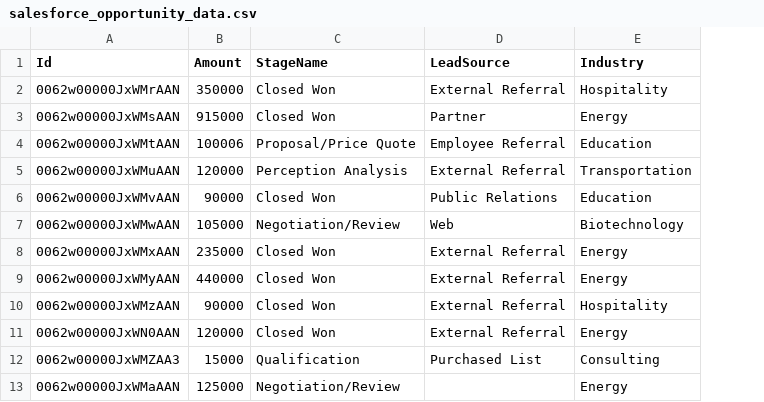
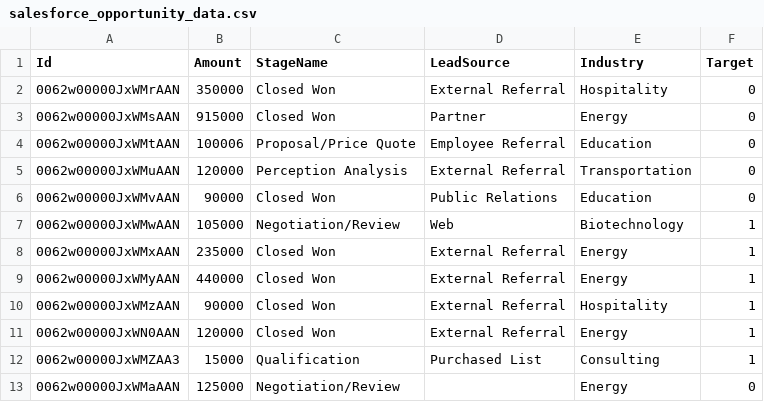
Before and after one commit to tarunmb67/python2, a CSV file: salesforce_opportunity_data.csv, drawn as a sheet; only a part is shown; the diff names each change by its address in the sheet, - before the commit and + after, or states it on an @@ line.

```diff
--- a/salesforce_opportunity_data.csv
+++ b/salesforce_opportunity_data.csv
+column F (Target), rows 2-13: 0 | 0 | 0 | 0 | 0 | 1 | 1 | 1 | 1 | 1 | 1 | 0
```
Also changed, not shown: 13 other files.
